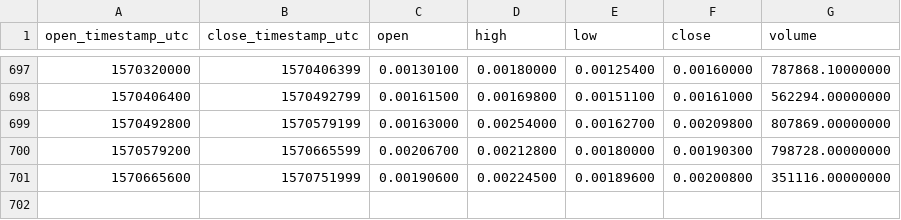
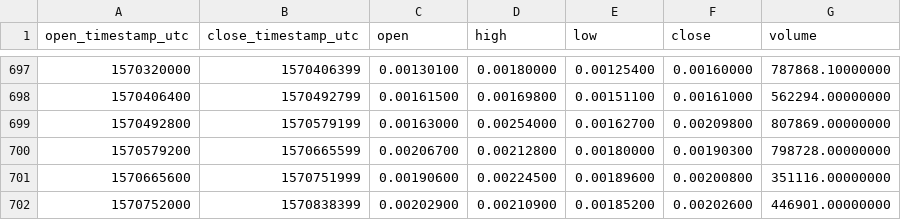
Before and after one commit to cryptobigbro/binance-AMBBNB, a CSV file: binance-AMBBNB-1d.csv, drawn as a sheet; only a part is shown, gaps mark what is left out; the diff names each change by its address in the sheet, - before the commit and + after, or states it on an @@ line.

Commit message:
Update OHLCV data.

```diff
--- a/binance-AMBBNB-1d.csv
+++ b/binance-AMBBNB-1d.csv
+row 702: 1570752000 | 1570838399 | 0.00202900 | 0.00210900 | 0.00185200 | 0.00202600 | 446901.00000000
```
Also changed, not shown: 1 other file.
